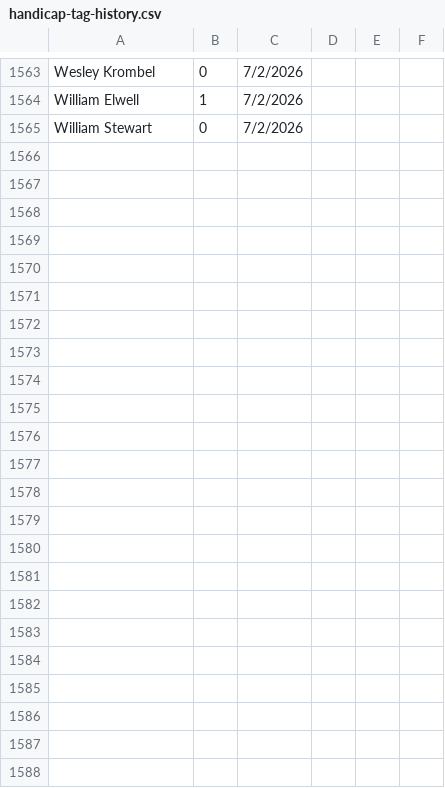
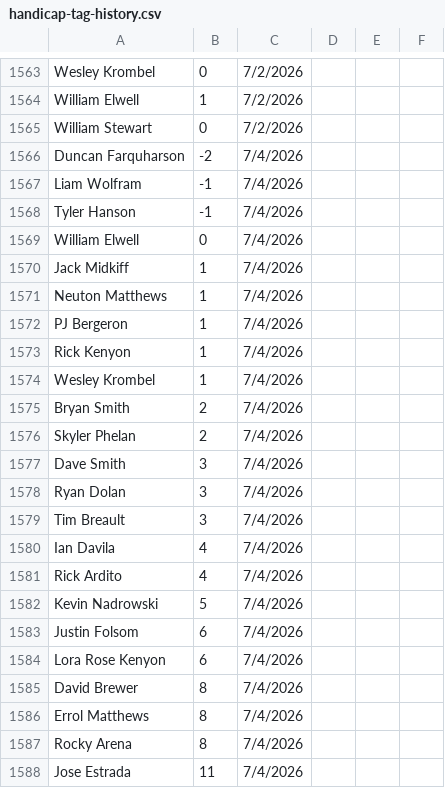
Before and after one commit to tylerjhanson/lufbery-disc-golf, a CSV file: src/data/handicap-tag-history.csv, drawn as a sheet; only a part is shown, gaps mark what is left out; the diff names each change by its address in the sheet, - before the commit and + after, or states it on an @@ line.

```diff
--- a/src/data/handicap-tag-history.csv
+++ b/src/data/handicap-tag-history.csv
+row 1566: Duncan Farquharson | -2 | 7/4/2026
+row 1567: Liam Wolfram | -1 | 7/4/2026
+row 1568: Tyler Hanson | -1 | 7/4/2026
+row 1569: William Elwell | 0 | 7/4/2026
+row 1570: Jack Midkiff | 1 | 7/4/2026
+row 1571: Neuton Matthews | 1 | 7/4/2026
+row 1572: PJ Bergeron | 1 | 7/4/2026
+row 1573: Rick Kenyon | 1 | 7/4/2026
+row 1574: Wesley Krombel | 1 | 7/4/2026
+row 1575: Bryan Smith | 2 | 7/4/2026
+row 1576: Skyler Phelan | 2 | 7/4/2026
+row 1577: Dave Smith | 3 | 7/4/2026
+row 1578: Ryan Dolan | 3 | 7/4/2026
+row 1579: Tim Breault | 3 | 7/4/2026
+row 1580: Ian Davila | 4 | 7/4/2026
+row 1581: Rick Ardito | 4 | 7/4/2026
+row 1582: Kevin Nadrowski | 5 | 7/4/2026
+row 1583: Justin Folsom | 6 | 7/4/2026
+row 1584: Lora Rose Kenyon | 6 | 7/4/2026
+row 1585: David Brewer | 8 | 7/4/2026
+row 1586: Errol Matthews | 8 | 7/4/2026
+row 1587: Rocky Arena | 8 | 7/4/2026
+row 1588: Jose Estrada | 11 | 7/4/2026
```
Also changed, not shown: src/data/hcp.csv, src/data/wkres.csv.
